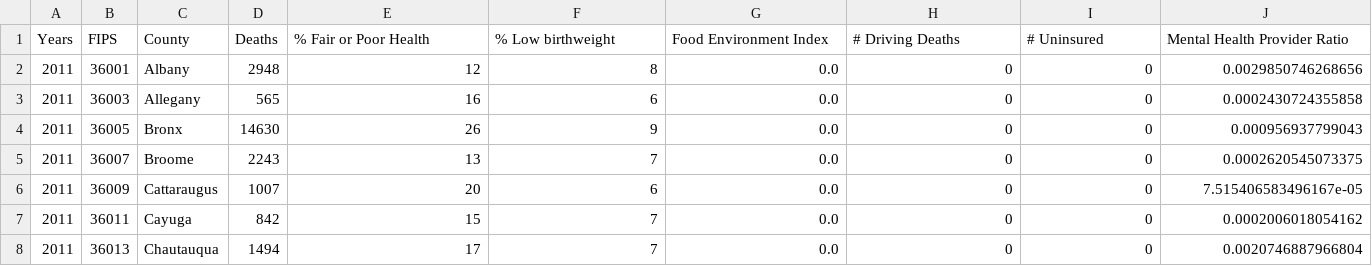
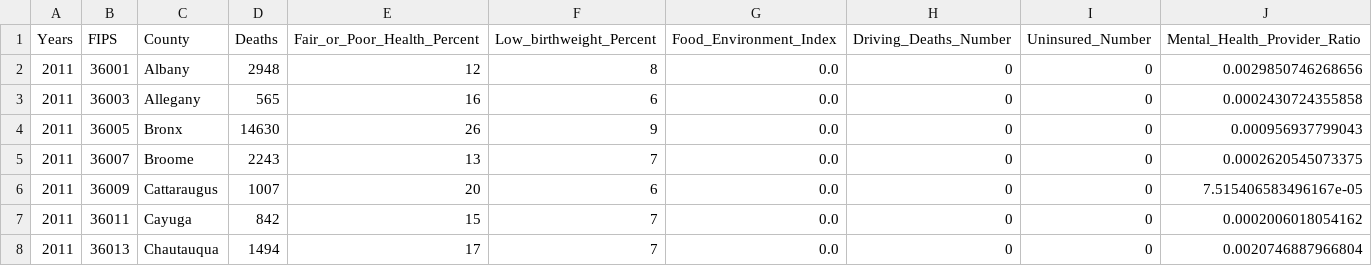
Before and after one commit to Kevin-C3923/Life_Expectancy_Analytics, a CSV file: complete_dataset.csv, drawn as a sheet; only a part is shown.

Commit message:
Edited the columns to remove spaces and symbols

```diff
--- a/complete_dataset.csv
+++ b/complete_dataset.csv
@@ -1,2 +1,2 @@
-Years,FIPS,County,Deaths,% Fair or Poor Health,% Low birthweight,Food Environment Index,# Driving Deaths,# Uninsured,Mental Health Provider Ratio
+Years,FIPS,County,Deaths,Fair_or_Poor_Health_Percent,Low_birthweight_Percent,Food_Environment_Index,Driving_Deaths_Number,Uninsured_Number,Mental_Health_Provider_Ratio
 2011,36001,Albany,2948,12,8,0.0,0,0,0.0029850746268656
```
Also changed, not shown: 1 other file.
